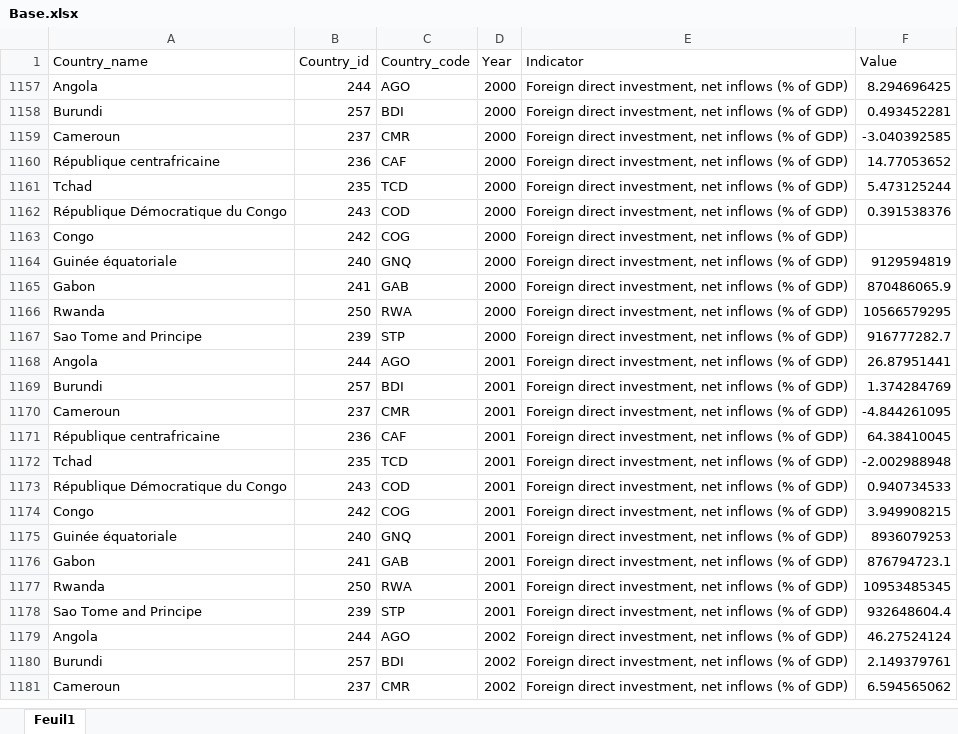
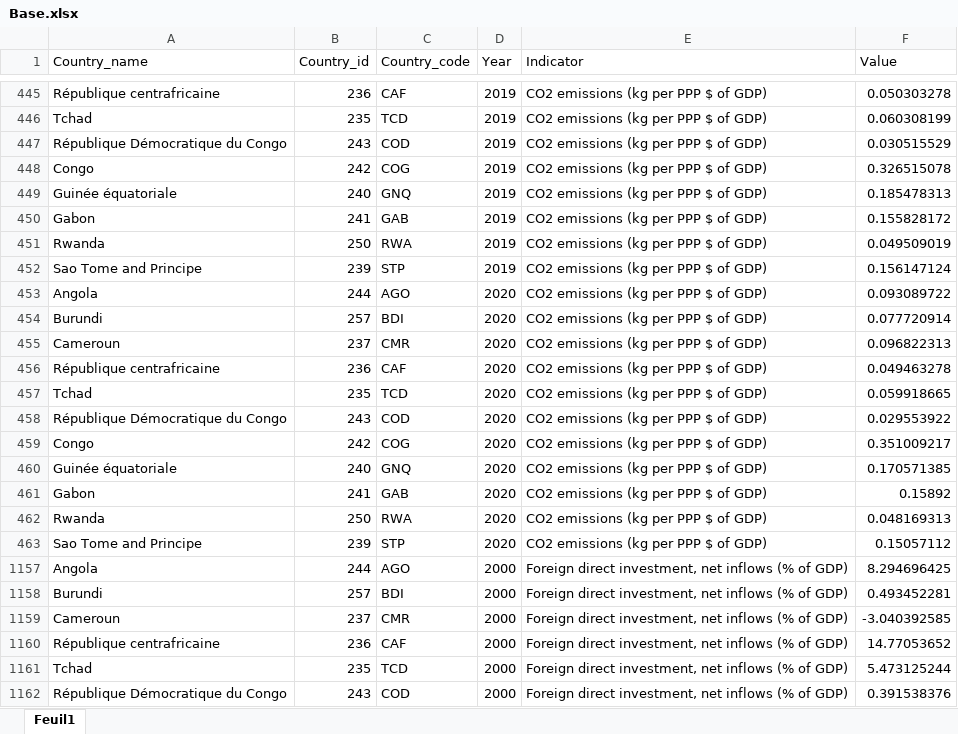
Before and after one commit to Brayan1112345/projet_web, an Excel workbook: media/Base.xlsx, sheet Feuil1, drawn as a sheet; only a part is shown, gaps mark what is left out; the shorter side is filled out with more unchanged rows; values as stored, in another font and other column widths than the file's, no borders; table styles not drawn; the diff covers the shown part only; the diff names each change by its address in the sheet, - before the commit and + after, or states it on an @@ line.

```diff
--- a/media/Base.xlsx (sheet Feuil1)
+++ b/media/Base.xlsx (sheet Feuil1)
@@ row 445 unhidden: République centrafricaine | 236 | CAF | 2019 | CO2 emissions (kg per PPP $ of GDP) | 0.050303278 @@
@@ row 446 unhidden: Tchad | 235 | TCD | 2019 | CO2 emissions (kg per PPP $ of GDP) | 0.060308199 @@
@@ row 447 unhidden: République Démocratique du Congo | 243 | COD | 2019 | CO2 emissions (kg per PPP $ of GDP) | 0.030515529 @@
@@ row 448 unhidden: Congo | 242 | COG | 2019 | CO2 emissions (kg per PPP $ of GDP) | 0.326515078 @@
@@ row 449 unhidden: Guinée équatoriale | 240 | GNQ | 2019 | CO2 emissions (kg per PPP $ of GDP) | 0.185478313 @@
@@ row 450 unhidden: Gabon | 241 | GAB | 2019 | CO2 emissions (kg per PPP $ of GDP) | 0.155828172 @@
@@ row 451 unhidden: Rwanda | 250 | RWA | 2019 | CO2 emissions (kg per PPP $ of GDP) | 0.049509019 @@
@@ row 452 unhidden: Sao Tome and Principe | 239 | STP | 2019 | CO2 emissions (kg per PPP $ of GDP) | 0.156147124 @@
@@ row 453 unhidden: Angola | 244 | AGO | 2020 | CO2 emissions (kg per PPP $ of GDP) | 0.093089722 @@
@@ row 454 unhidden: Burundi | 257 | BDI | 2020 | CO2 emissions (kg per PPP $ of GDP) | 0.077720914 @@
@@ row 455 unhidden: Cameroun | 237 | CMR | 2020 | CO2 emissions (kg per PPP $ of GDP) | 0.096822313 @@
@@ row 456 unhidden: République centrafricaine | 236 | CAF | 2020 | CO2 emissions (kg per PPP $ of GDP) | 0.049463278 @@
@@ row 457 unhidden: Tchad | 235 | TCD | 2020 | CO2 emissions (kg per PPP $ of GDP) | 0.059918665 @@
@@ row 458 unhidden: République Démocratique du Congo | 243 | COD | 2020 | CO2 emissions (kg per PPP $ of GDP) | 0.029553922 @@
@@ row 459 unhidden: Congo | 242 | COG | 2020 | CO2 emissions (kg per PPP $ of GDP) | 0.351009217 @@
@@ row 460 unhidden: Guinée équatoriale | 240 | GNQ | 2020 | CO2 emissions (kg per PPP $ of GDP) | 0.170571385 @@
@@ row 461 unhidden: Gabon | 241 | GAB | 2020 | CO2 emissions (kg per PPP $ of GDP) | 0.15892 @@
@@ row 462 unhidden: Rwanda | 250 | RWA | 2020 | CO2 emissions (kg per PPP $ of GDP) | 0.048169313 @@
@@ row 463 unhidden: Sao Tome and Principe | 239 | STP | 2020 | CO2 emissions (kg per PPP $ of GDP) | 0.15057112 @@
```
Also changed, not shown: 212 hidden or unhidden rows elsewhere in this sheet, 32 other files.
